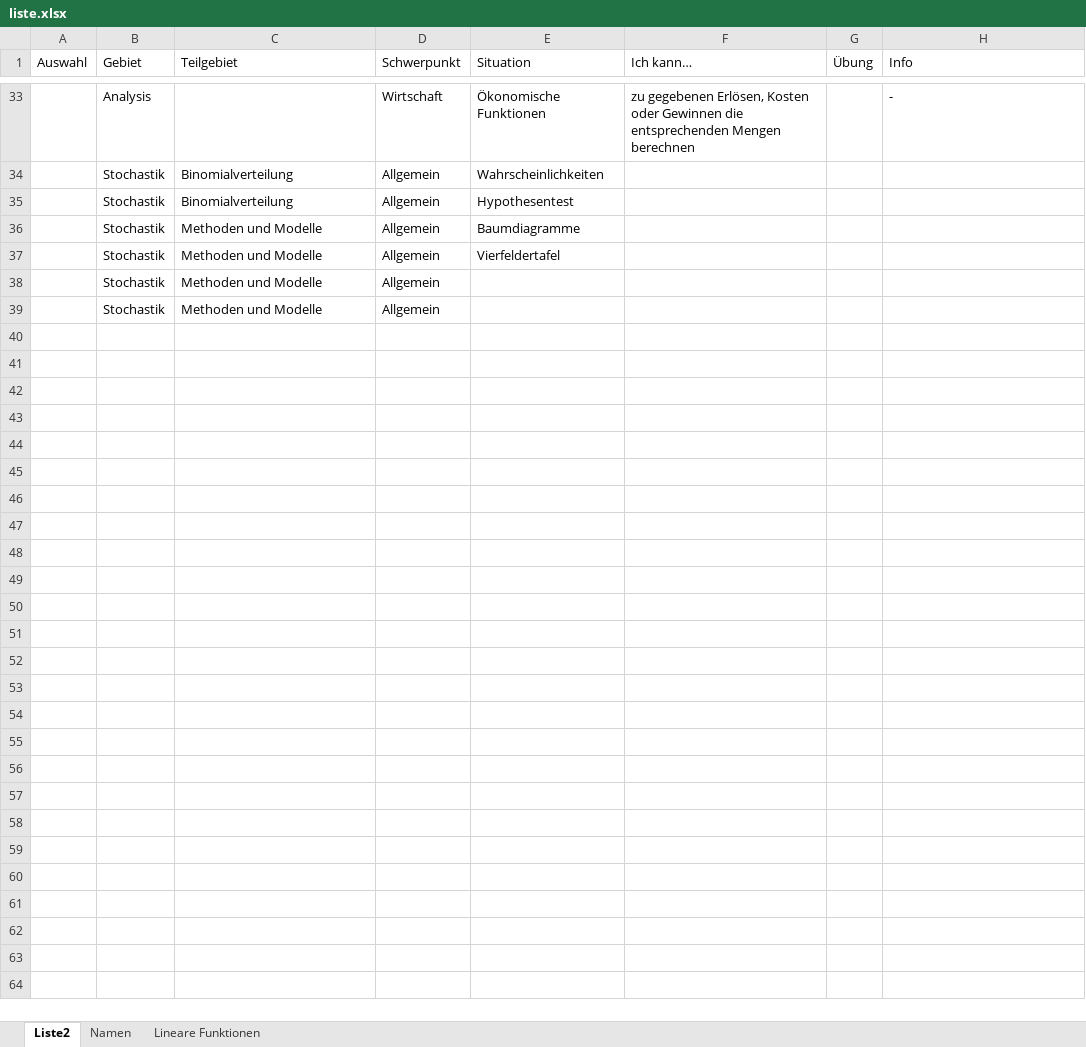
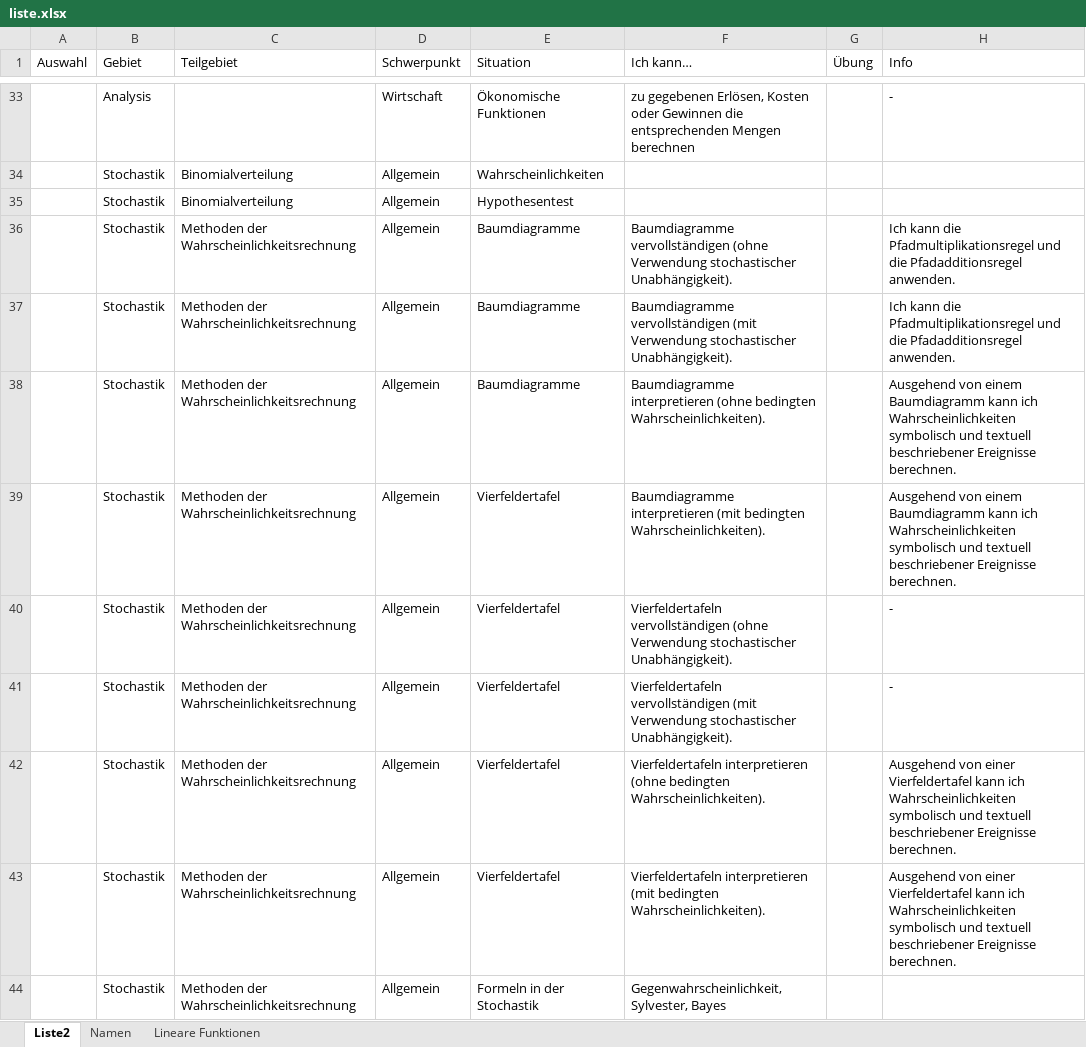
Before and after one commit to MatheDoc/digitalmath, an Excel workbook: liste.xlsx, sheet Liste2, drawn as a sheet; only a part is shown, gaps mark what is left out; values as stored, in another font and other column widths than the file's, no borders; table styles not drawn; removed rows and columns are numbered as before the commit, all else as after; the diff names each change by its address in the sheet, - before the commit and + after, or states it on an @@ line.

```diff
--- a/liste.xlsx (sheet Liste2)
+++ b/liste.xlsx (sheet Liste2)
-C36 (Teilgebiet): Methoden und Modelle
+C36 (Teilgebiet): Methoden der Wahrscheinlichkeitsrechnung
-F36 (Ich kann…): (empty)
+F36 (Ich kann…): Baumdiagramme vervollständigen (ohne Verwendung stochastischer Unabhängigkeit).
-H36 (Info): (empty)
+H36 (Info): Ich kann die Pfadmultiplikationsregel und die Pfadadditionsregel anwenden.
+row 37:  | Stochastik | Methoden der Wahrscheinlichkeitsrechnung | Allgemein | Baumdiagramme | Baumdiagramme vervollständigen (mit Verwendung stochastischer Unabhängigkeit). |  | Ich kann die Pfadmultiplikationsregel und die Pfadadditionsregel anwenden.
+row 38:  | Stochastik | Methoden der Wahrscheinlichkeitsrechnung | Allgemein | Baumdiagramme | Baumdiagramme interpretieren (ohne bedingten Wahrscheinlichkeiten). |  | Ausgehend von einem Baumdiagramm kann ich Wahrscheinlichkeiten symbolisch und textuell beschriebener Ereignisse berechnen.
-C39 (Teilgebiet): Methoden und Modelle
+C39 (Teilgebiet): Methoden der Wahrscheinlichkeitsrechnung
-F39 (Ich kann…): (empty)
+F39 (Ich kann…): Baumdiagramme interpretieren (mit bedingten Wahrscheinlichkeiten).
-H39 (Info): (empty)
+H39 (Info): Ausgehend von einem Baumdiagramm kann ich Wahrscheinlichkeiten symbolisch und textuell beschriebener Ereignisse berechnen.
-row 38:  | Stochastik | Methoden und Modelle | Allgemein
-row 39:  | Stochastik | Methoden und Modelle | Allgemein
+row 40:  | Stochastik | Methoden der Wahrscheinlichkeitsrechnung | Allgemein | Vierfeldertafel | Vierfeldertafeln vervollständigen (ohne Verwendung stochastischer Unabhängigkeit). |  | -
+row 41:  | Stochastik | Methoden der Wahrscheinlichkeitsrechnung | Allgemein | Vierfeldertafel | Vierfeldertafeln vervollständigen (mit Verwendung stochastischer Unabhängigkeit). |  | -
+row 42:  | Stochastik | Methoden der Wahrscheinlichkeitsrechnung | Allgemein | Vierfeldertafel | Vierfeldertafeln interpretieren (ohne bedingten Wahrscheinlichkeiten). |  | Ausgehend von einer Vierfeldertafel kann ich Wahrscheinlichkeiten symbolisch und textuell beschriebener Ereignisse berechnen.
+row 43:  | Stochastik | Methoden der Wahrscheinlichkeitsrechnung | Allgemein | Vierfeldertafel | Vierfeldertafeln interpretieren (mit bedingten Wahrscheinlichkeiten). |  | Ausgehend von einer Vierfeldertafel kann ich Wahrscheinlichkeiten symbolisch und textuell beschriebener Ereignisse berechnen.
+row 44:  | Stochastik | Methoden der Wahrscheinlichkeitsrechnung | Allgemein | Formeln in der Stochastik | Gegenwahrscheinlichkeit, Sylvester, Bayes
```
Also changed, not shown: 44 other files.
